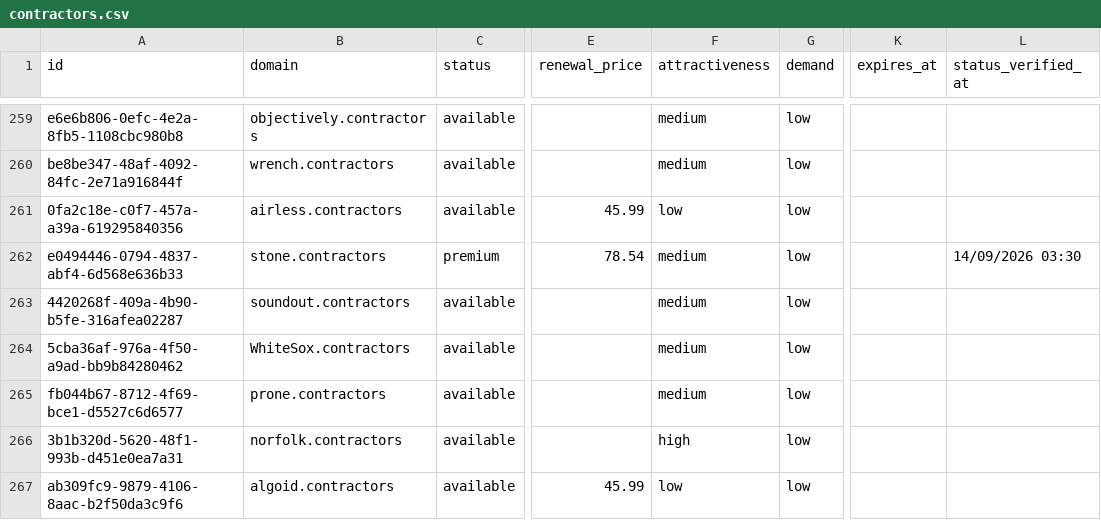
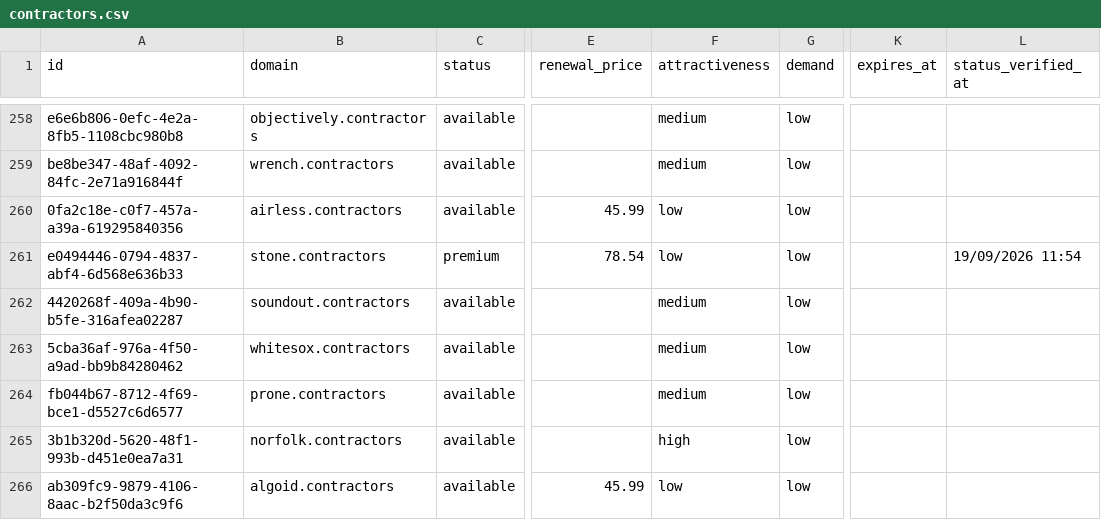
Before and after one commit to UniqueDomains/contractors-oneword-domains, a CSV file: contractors.csv, drawn as a sheet; only a part is shown, gaps mark what is left out; addresses are those after the commit; the diff covers the shown part only; the diff names each change by its address in the sheet, - before the commit and + after, or states it on an @@ line.

Commit message:
Domains update

```diff
--- a/contractors.csv
+++ b/contractors.csv
-F261 (attractiveness): medium
+F261 (attractiveness): low
-L261 (status_verified_at): 14/09/2026 03:30
+L261 (status_verified_at): 19/09/2026 11:54
-B263 (domain): WhiteSox.contractors
+B263 (domain): whitesox.contractors
```
Also changed, not shown: 2 added rows, 2 removed rows and 83 edited cells elsewhere in this file, 4 other files.
